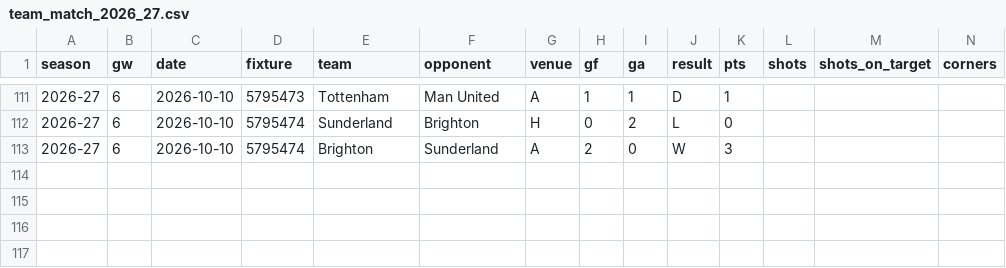
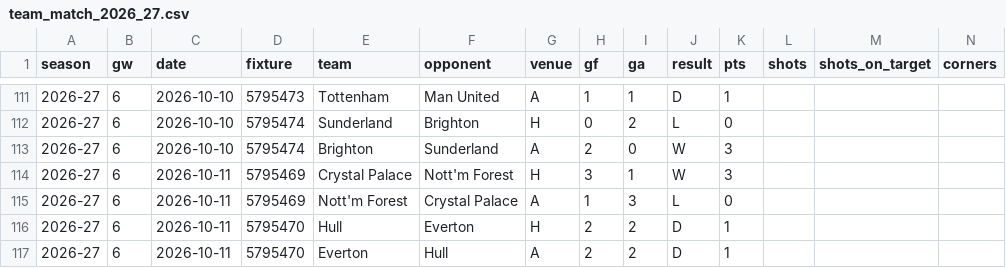
Before and after one commit to iceyfuture/prem_predictor_updated, a CSV file: outputs/team_match_2026_27.csv, drawn as a sheet; only a part is shown, gaps mark what is left out; rows hold the shown columns only; the diff names each change by its address in the sheet, - before the commit and + after, or states it on an @@ line.

```diff
--- a/outputs/team_match_2026_27.csv
+++ b/outputs/team_match_2026_27.csv
+row 114: 2026-27 | 6 | 2026-10-11 | 5795469 | Crystal Palace | Nott'm Forest | H | 3 | 1 | W | 3
+row 115: 2026-27 | 6 | 2026-10-11 | 5795469 | Nott'm Forest | Crystal Palace | A | 1 | 3 | L | 0
+row 116: 2026-27 | 6 | 2026-10-11 | 5795470 | Hull | Everton | H | 2 | 2 | D | 1
+row 117: 2026-27 | 6 | 2026-10-11 | 5795470 | Everton | Hull | A | 2 | 2 | D | 1
```
Also changed, not shown: dashboard/ledger.csv, dashboard/player_ledger.csv, 14 other files.
